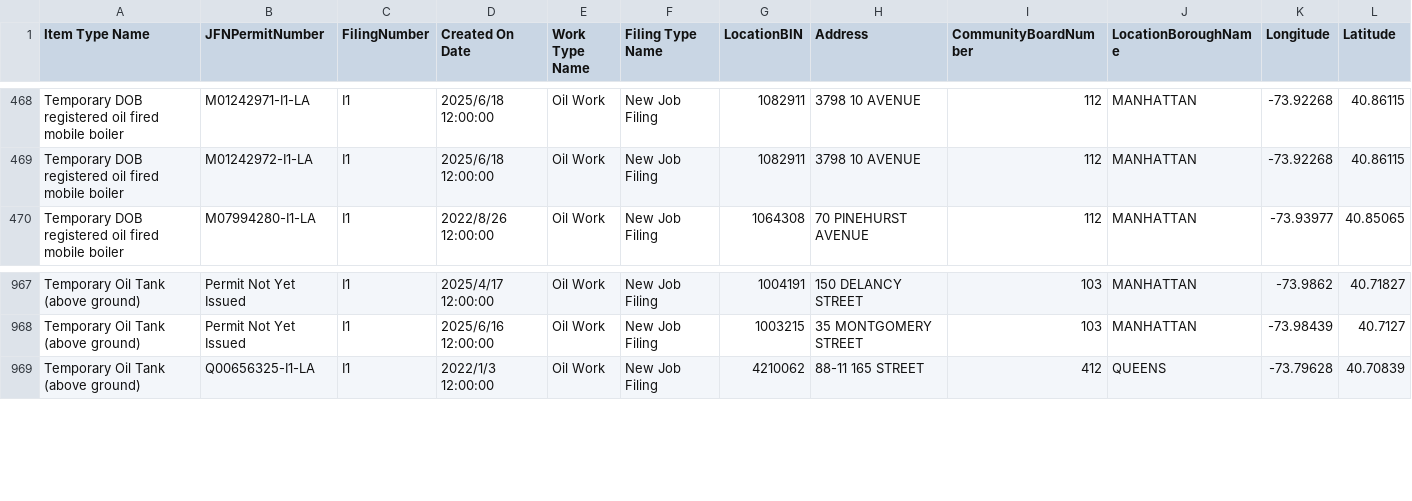
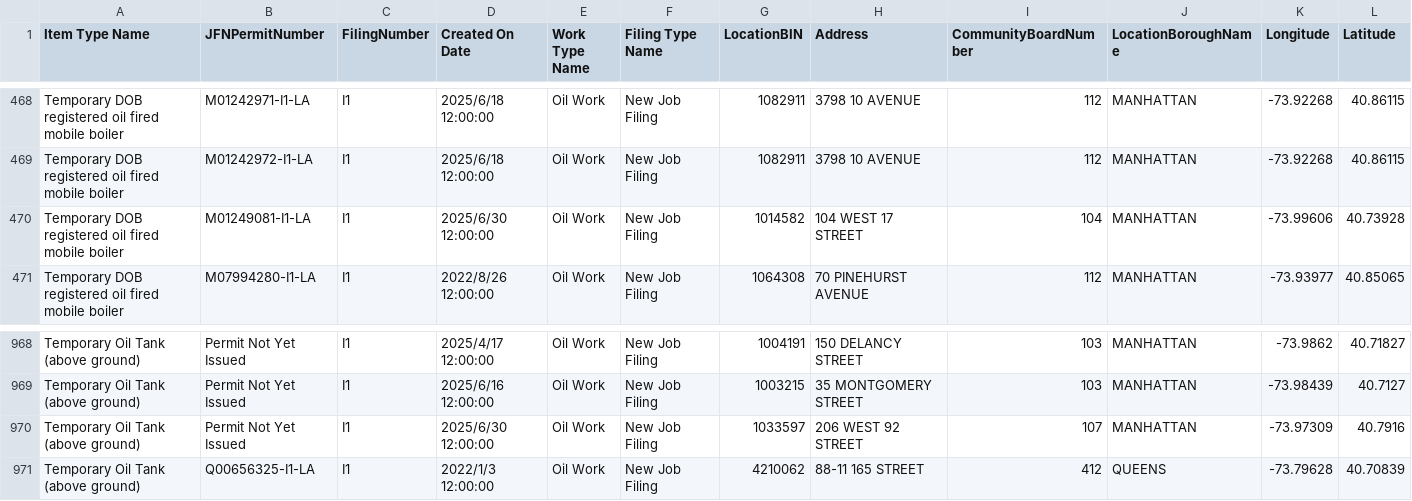
Before and after one commit to NYCDOB/Mobile_Boilers, a CSV file: data/laaMobileBoiler.csv, drawn as a sheet; only a part is shown, gaps mark what is left out; rows hold the shown columns only; the diff names each change by its address in the sheet, - before the commit and + after, or states it on an @@ line.

```diff
--- a/data/laaMobileBoiler.csv
+++ b/data/laaMobileBoiler.csv
+row 470: Temporary DOB registered oil fired mobile boiler | M01249081-I1-LA | I1 | 2025/6/30 12:00:00 | Oil Work | New Job Filing | 1014582 | 104 WEST 17 STREET | 104 | MANHATTAN | -73.99606 | 40.73928
+row 970: Temporary Oil Tank (above ground) | Permit Not Yet Issued | I1 | 2025/6/30 12:00:00 | Oil Work | New Job Filing | 1033597 | 206 WEST 92 STREET | 107 | MANHATTAN | -73.97309 | 40.7916
```
Also changed, not shown: 1 other file.
